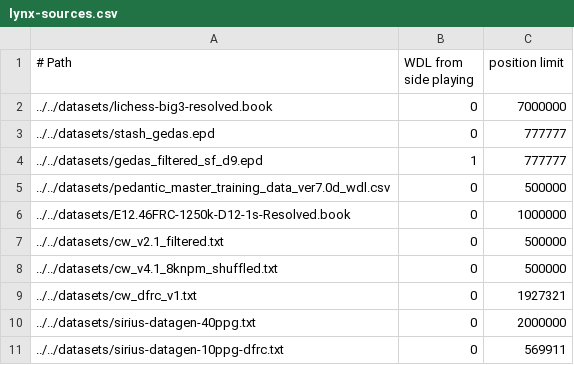
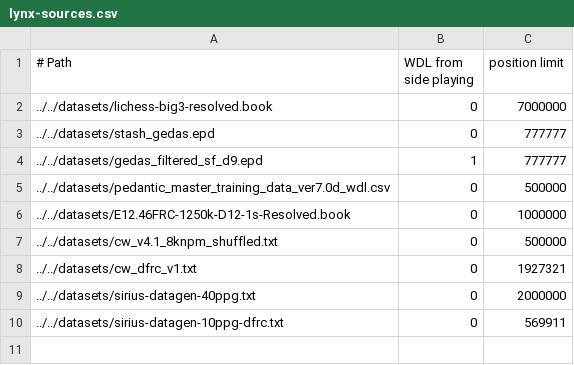
Before and after one commit to lynx-chess/texel-tuner, a CSV file: src/lynx-sources.csv, drawn as a sheet; the diff names each change by its address in the sheet, - before the commit and + after, or states it on an @@ line.

Commit message:
Remove CW 2.1 data

```diff
--- a/src/lynx-sources.csv
+++ b/src/lynx-sources.csv
-row 7: ../../datasets/cw_v2.1_filtered.txt | 0 | 500000
```
Also changed, not shown: 1 other file.
